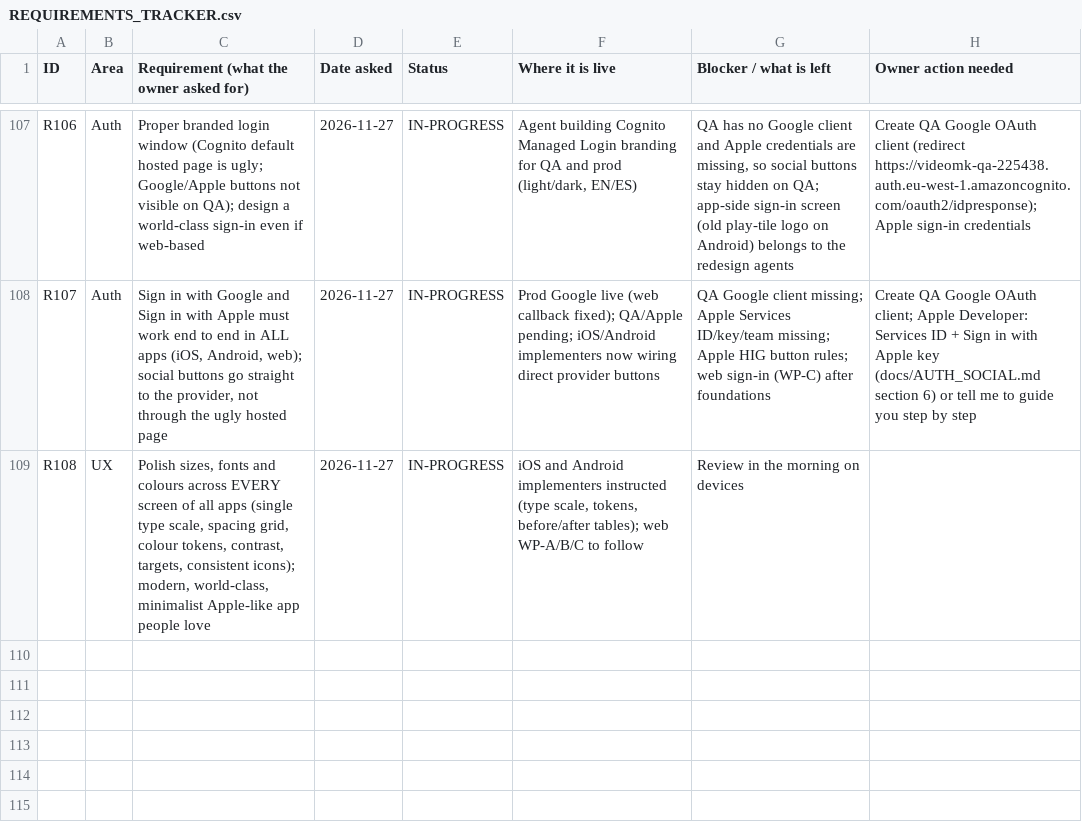
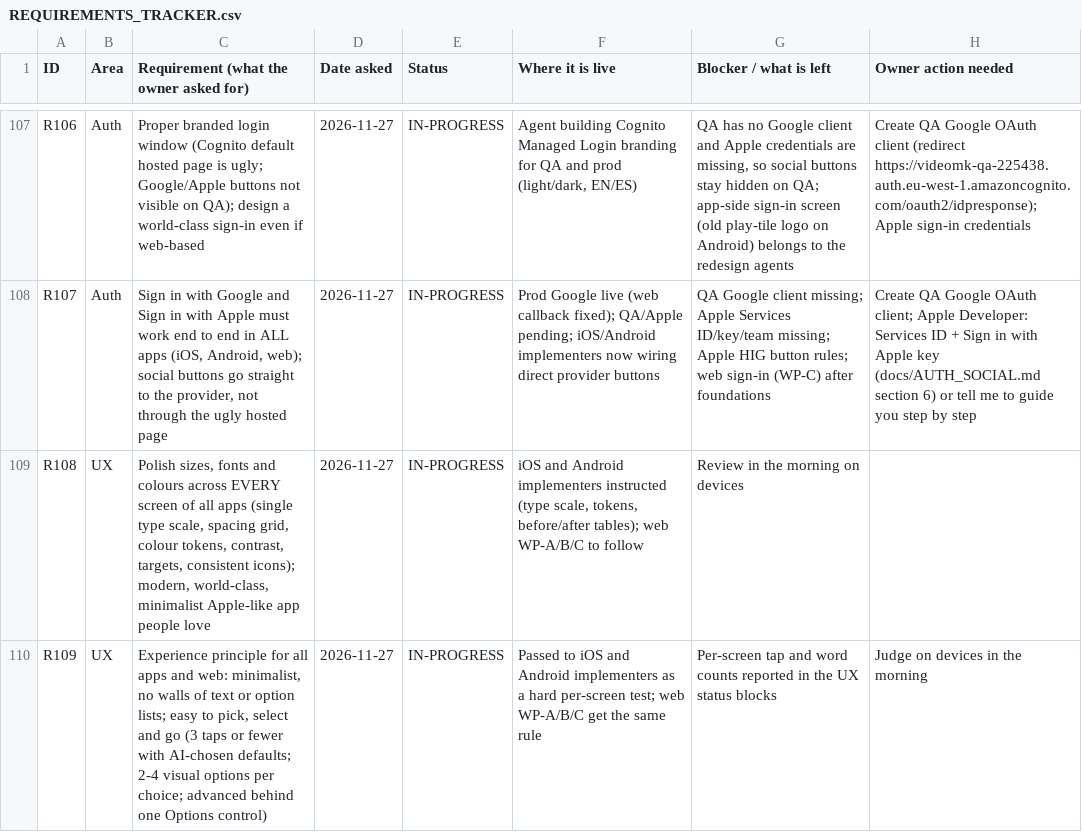
Before and after one commit to chleiva/videomk, a CSV file: docs/REQUIREMENTS_TRACKER.csv, drawn as a sheet; only a part is shown, gaps mark what is left out; the diff names each change by its address in the sheet, - before the commit and + after, or states it on an @@ line.

```diff
--- a/docs/REQUIREMENTS_TRACKER.csv
+++ b/docs/REQUIREMENTS_TRACKER.csv
+row 110: R109 | UX | Experience principle for all apps and web: minimalist, no walls of text or option lists; easy to pick, select and go (3 taps or fewer with AI-chosen defaults; 2-4 visual options per choice; advanced behind one Options control) | 2026-11-27 | IN-PROGRESS | Passed to iOS and Android implementers as a hard per-screen test; web WP-A/B/C get the same rule | Per-screen tap and word counts reported in the UX status blocks | Judge on devices in the morning
```
